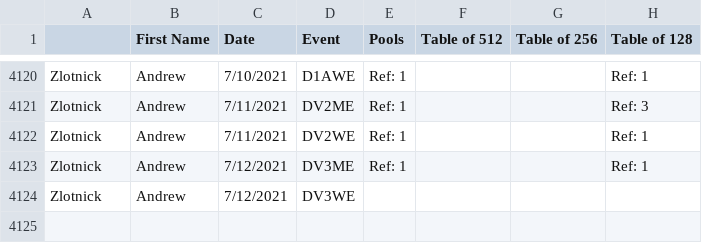
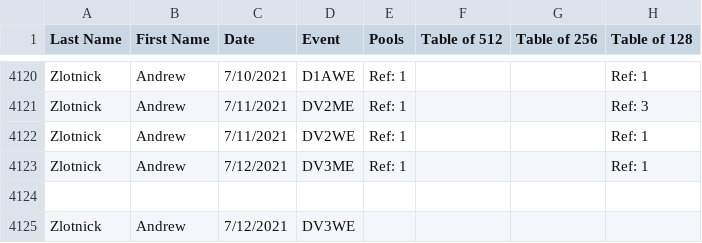
Before and after one commit to FirstPointFencing/USA-Fencing-Referee-Usage-Leaderboards, a CSV file: Referee_Usage_20202021.csv, drawn as a sheet; only a part is shown, gaps mark what is left out; rows hold the shown columns only; the diff names each change by its address in the sheet, - before the commit and + after, or states it on an @@ line.

Commit message:
Update Referee_Usage_20202021.csv

```diff
--- a/Referee_Usage_20202021.csv
+++ b/Referee_Usage_20202021.csv
-A1: (empty)
+A1: Last Name
+row 4124: (empty)
```
